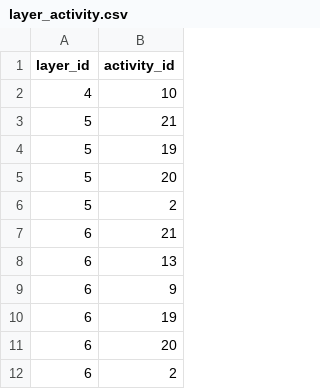
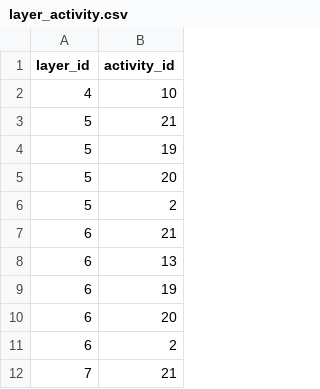
Before and after one commit to szubalii/leviat-data-and-analytics, a CSV file: orchestration/Master Data/layer_activity.csv, drawn as a sheet; only a part is shown; the shorter side is filled out with more unchanged rows; the diff names each change by its address in the sheet, - before the commit and + after, or states it on an @@ line.

Commit message:
don't store XU extraction logs

```diff
--- a/orchestration/Master Data/layer_activity.csv
+++ b/orchestration/Master Data/layer_activity.csv
-row 9: 6 | 9
```
